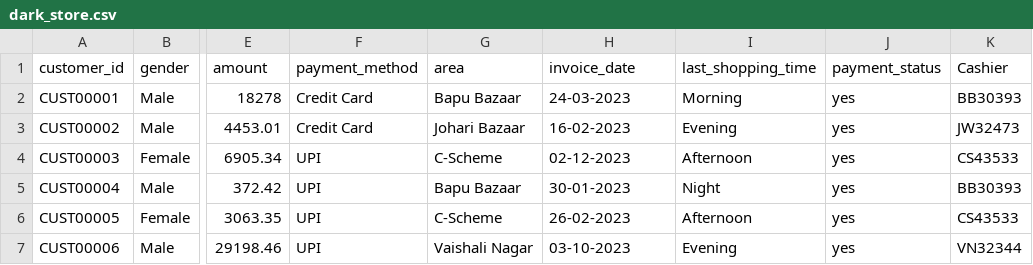
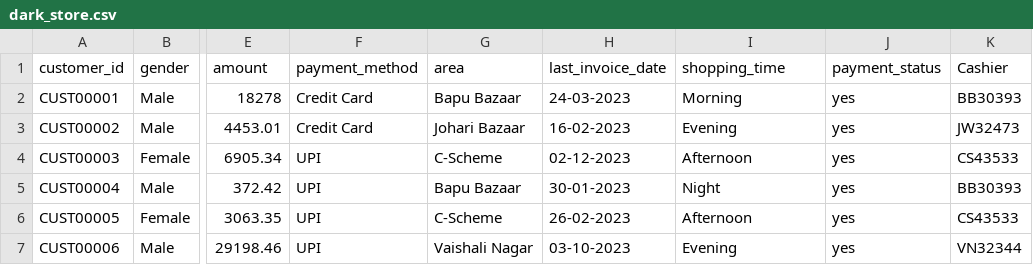
Before and after one commit to Invact-Abhay/3.0_SQL, a CSV file: dark_store.csv, drawn as a sheet; only a part is shown, gaps mark what is left out; the diff names each change by its address in the sheet, - before the commit and + after, or states it on an @@ line.

Commit message:
Update dark_store.csv

```diff
--- a/dark_store.csv
+++ b/dark_store.csv
-H1: invoice_date
+H1: last_invoice_date
-I1: last_shopping_time
+I1: shopping_time
```
